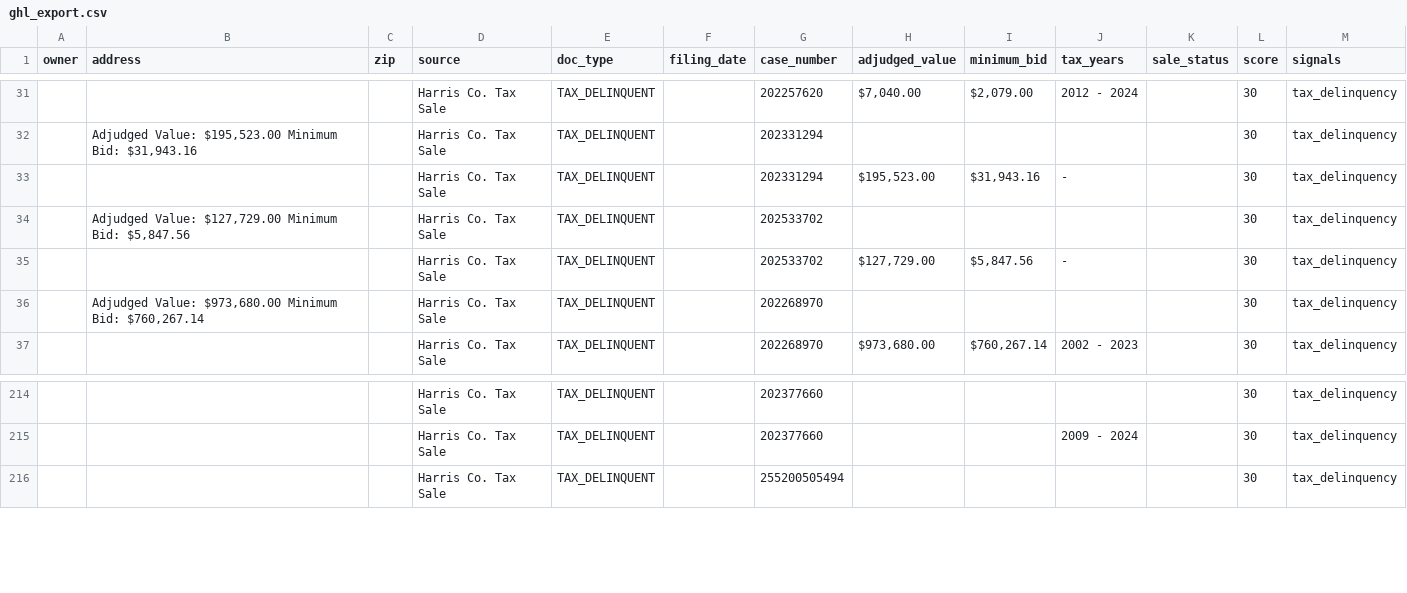
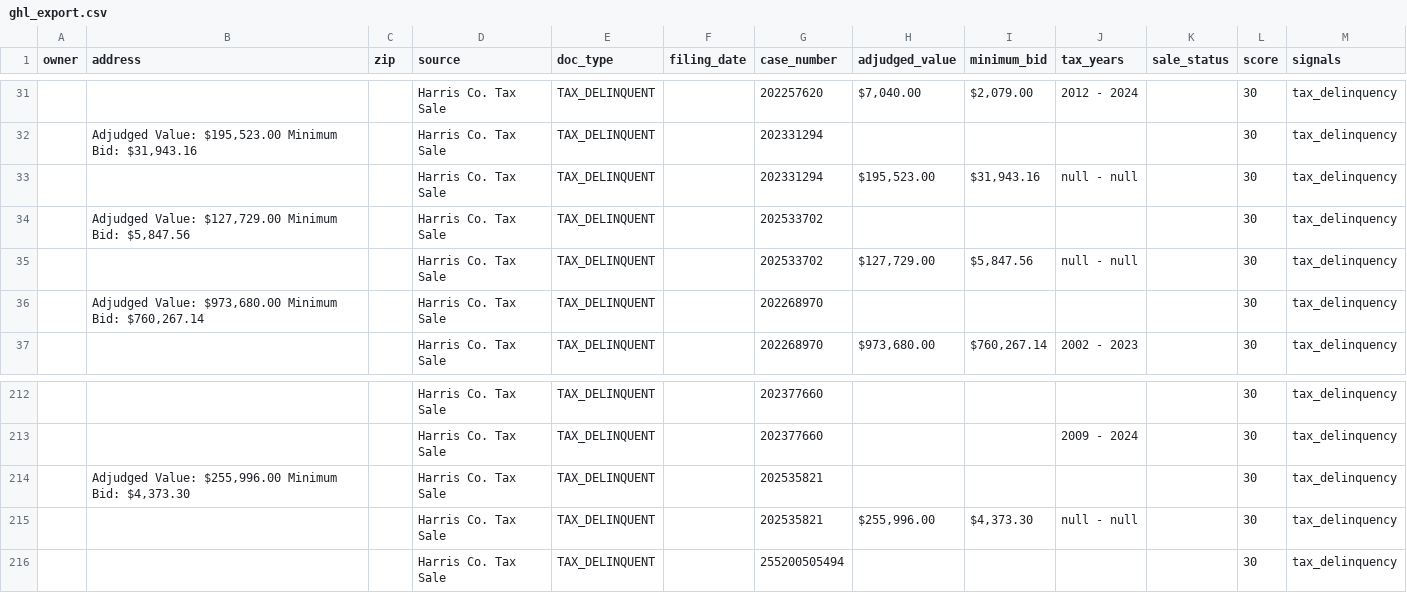
Before and after one commit to D3sh1/Harris-county-leads, a CSV file: data/ghl_export.csv, drawn as a sheet; only a part is shown, gaps mark what is left out; the diff covers the shown part only.

```diff
--- a/data/ghl_export.csv
+++ b/data/ghl_export.csv
@@ -32,5 +32,5 @@ owner,address,zip,source,doc_type,filing_date,case_number,adjudged_value,minimum
 ,"Adjudged Value: $195,523.00 Minimum Bid: $31,943.16",,Harris Co. Tax Sale,TAX_DELINQUENT,,202331294,,,,,30,tax_delinquency
-,,,Harris Co. Tax Sale,TAX_DELINQUENT,,202331294,"$195,523.00","$31,943.16",-,,30,tax_delinquency
+,,,Harris Co. Tax Sale,TAX_DELINQUENT,,202331294,"$195,523.00","$31,943.16",null - null,,30,tax_delinquency
 ,"Adjudged Value: $127,729.00 Minimum Bid: $5,847.56",,Harris Co. Tax Sale,TAX_DELINQUENT,,202533702,,,,,30,tax_delinquency
-,,,Harris Co. Tax Sale,TAX_DELINQUENT,,202533702,"$127,729.00","$5,847.56",-,,30,tax_delinquency
+,,,Harris Co. Tax Sale,TAX_DELINQUENT,,202533702,"$127,729.00","$5,847.56",null - null,,30,tax_delinquency
 ,"Adjudged Value: $973,680.00 Minimum Bid: $760,267.14",,Harris Co. Tax Sale,TAX_DELINQUENT,,202268970,,,,,30,tax_delinquency
@@ -215,2 +213,4 @@ owner,address,zip,source,doc_type,filing_date,case_number,adjudged_value,minimum
 ,,,Harris Co. Tax Sale,TAX_DELINQUENT,,202377660,,,2009 - 2024,,30,tax_delinquency
+,"Adjudged Value: $255,996.00 Minimum Bid: $4,373.30",,Harris Co. Tax Sale,TAX_DELINQUENT,,202535821,,,,,30,tax_delinquency
+,,,Harris Co. Tax Sale,TAX_DELINQUENT,,202535821,"$255,996.00","$4,373.30",null - null,,30,tax_delinquency
 ,,,Harris Co. Tax Sale,TAX_DELINQUENT,,255200505494,,,,,30,tax_delinquency
```
Also changed, not shown: 6 added rows and 7 removed rows elsewhere in this file, 2 other files.
